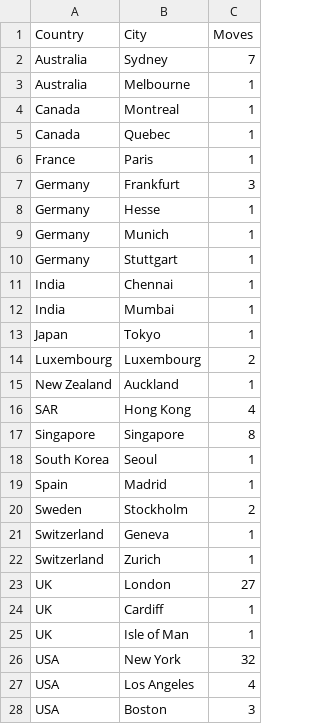
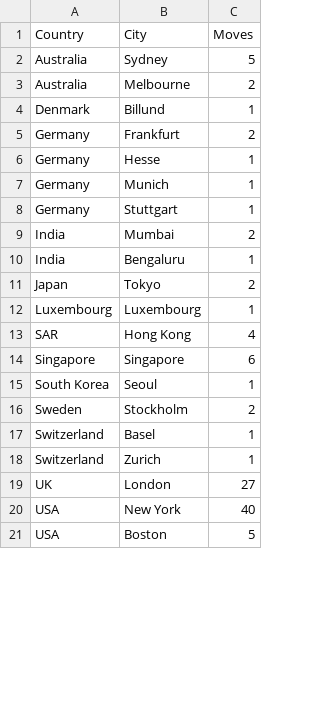
Before and after one commit to parabolestudio/impcompetitorintelligence, a CSV file: data/data_vis2_2026_4_cities.csv, drawn as a sheet; only a part is shown; the diff covers the shown part only.

```diff
--- a/data/data_vis2_2026_4_cities.csv
+++ b/data/data_vis2_2026_4_cities.csv
@@ -1,8 +1,6 @@
 Country,City,Moves
-Australia,Sydney,7
-Australia,Melbourne,1
-Canada,Montreal,1
-Canada,Quebec,1
-France,Paris,1
-Germany,Frankfurt,3
+Australia,Sydney,5
+Australia,Melbourne,2
+Denmark,Billund,1
+Germany,Frankfurt,2
 Germany,Hesse,1
@@ -10,19 +8,14 @@ Germany,Munich,1
 Germany,Stuttgart,1
-India,Chennai,1
-India,Mumbai,1
-Japan,Tokyo,1
-Luxembourg,Luxembourg,2
-New Zealand,Auckland,1
+India,Mumbai,2
+India,Bengaluru,1
+Japan,Tokyo,2
+Luxembourg,Luxembourg,1
 SAR,Hong Kong,4
-Singapore,Singapore,8
+Singapore,Singapore,6
 South Korea,Seoul,1
-Spain,Madrid,1
 Sweden,Stockholm,2
-Switzerland,Geneva,1
+Switzerland,Basel,1
 Switzerland,Zurich,1
 UK,London,27
-UK,Cardiff,1
-UK,Isle of Man,1
-USA,New York,32
-USA,Los Angeles,4
-USA,Boston,3
+USA,New York,40
+USA,Boston,5
```
Also changed, not shown: 2 added rows, 6 removed rows and 4 edited cells elsewhere in this file, data/data_vis1_2026_4.csv, data/data_vis1_2026_4_transformed.csv, 11 other files.
